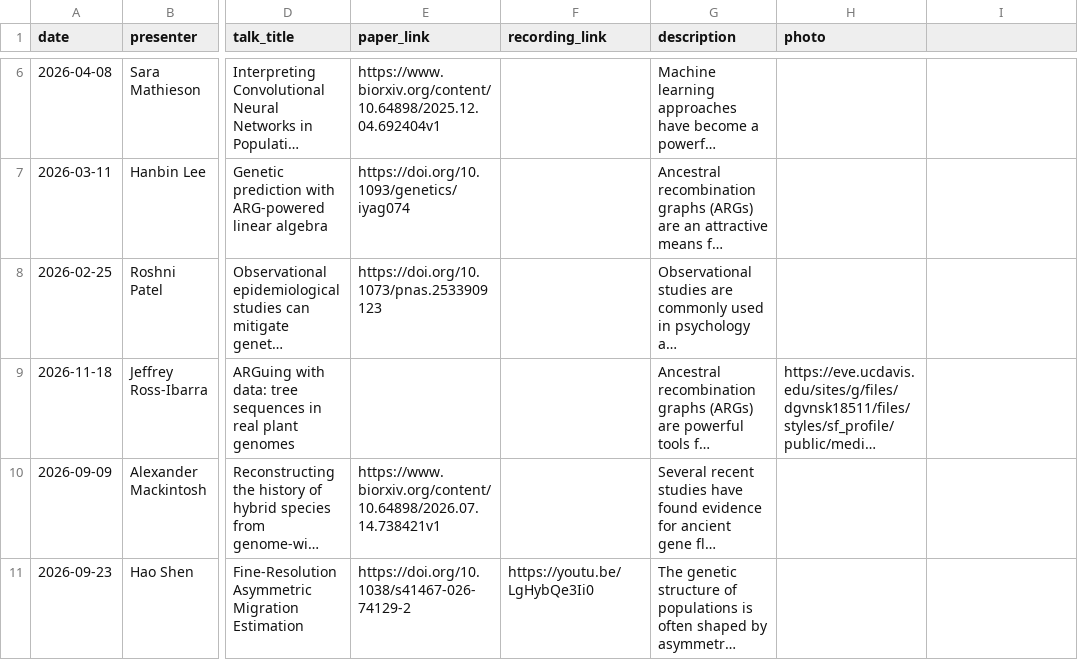
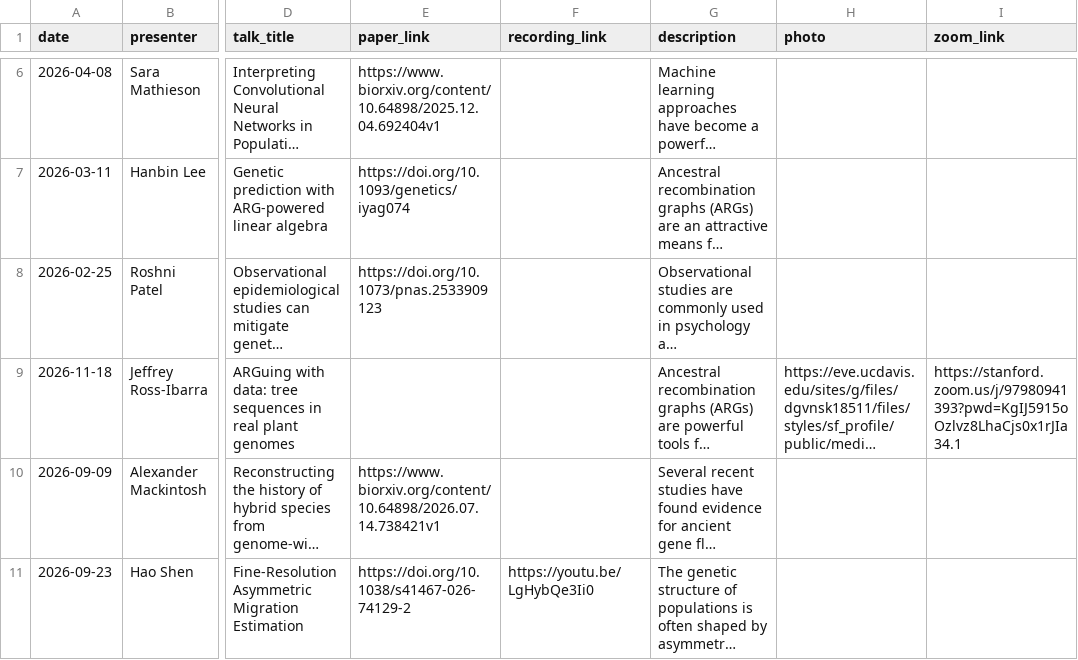
Before and after one commit to YunDeng98/State-of-the-ARG, a CSV file: _data/seminars.csv, drawn as a sheet; only a part is shown, gaps mark what is left out; long unchanged cells end in …; the diff names each change by its address in the sheet, - before the commit and + after, or states it on an @@ line.

Commit message:
Add Zoom link for Jeff Ross-Ibarra seminar

```diff
--- a/_data/seminars.csv
+++ b/_data/seminars.csv
-I1: (empty)
+I1: zoom_link
-I9 (zoom_link): (empty)
+I9 (zoom_link): https://stanford.zoom.us/j/97980941393?pwd=KgIJ5915oOzlvz8LhaCjs0x1rJIa34.1
```
